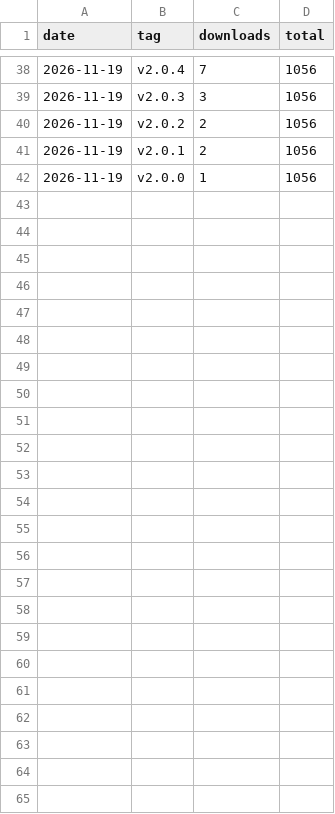
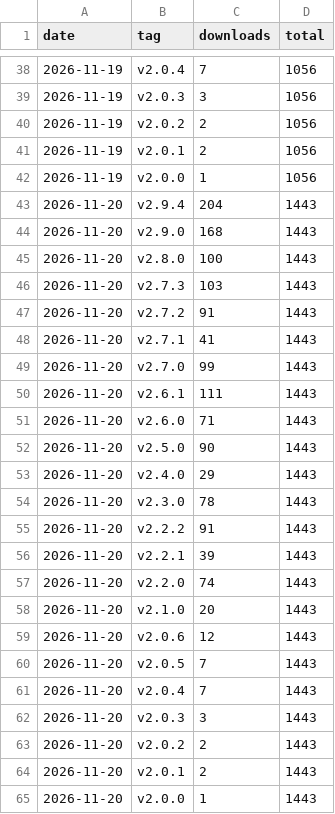
Before and after one commit to WikG1018/FreeSeekApp, a CSV file: docs/stats/downloads.csv, drawn as a sheet; only a part is shown, gaps mark what is left out; the diff names each change by its address in the sheet, - before the commit and + after, or states it on an @@ line.

```diff
--- a/docs/stats/downloads.csv
+++ b/docs/stats/downloads.csv
+row 43: 2026-11-20 | v2.9.4 | 204 | 1443
+row 44: 2026-11-20 | v2.9.0 | 168 | 1443
+row 45: 2026-11-20 | v2.8.0 | 100 | 1443
+row 46: 2026-11-20 | v2.7.3 | 103 | 1443
+row 47: 2026-11-20 | v2.7.2 | 91 | 1443
+row 48: 2026-11-20 | v2.7.1 | 41 | 1443
+row 49: 2026-11-20 | v2.7.0 | 99 | 1443
+row 50: 2026-11-20 | v2.6.1 | 111 | 1443
+row 51: 2026-11-20 | v2.6.0 | 71 | 1443
+row 52: 2026-11-20 | v2.5.0 | 90 | 1443
+row 53: 2026-11-20 | v2.4.0 | 29 | 1443
+row 54: 2026-11-20 | v2.3.0 | 78 | 1443
+row 55: 2026-11-20 | v2.2.2 | 91 | 1443
+row 56: 2026-11-20 | v2.2.1 | 39 | 1443
+row 57: 2026-11-20 | v2.2.0 | 74 | 1443
+row 58: 2026-11-20 | v2.1.0 | 20 | 1443
+row 59: 2026-11-20 | v2.0.6 | 12 | 1443
+row 60: 2026-11-20 | v2.0.5 | 7 | 1443
+row 61: 2026-11-20 | v2.0.4 | 7 | 1443
+row 62: 2026-11-20 | v2.0.3 | 3 | 1443
+row 63: 2026-11-20 | v2.0.2 | 2 | 1443
+row 64: 2026-11-20 | v2.0.1 | 2 | 1443
+row 65: 2026-11-20 | v2.0.0 | 1 | 1443
```
Also changed, not shown: 2 other files.
